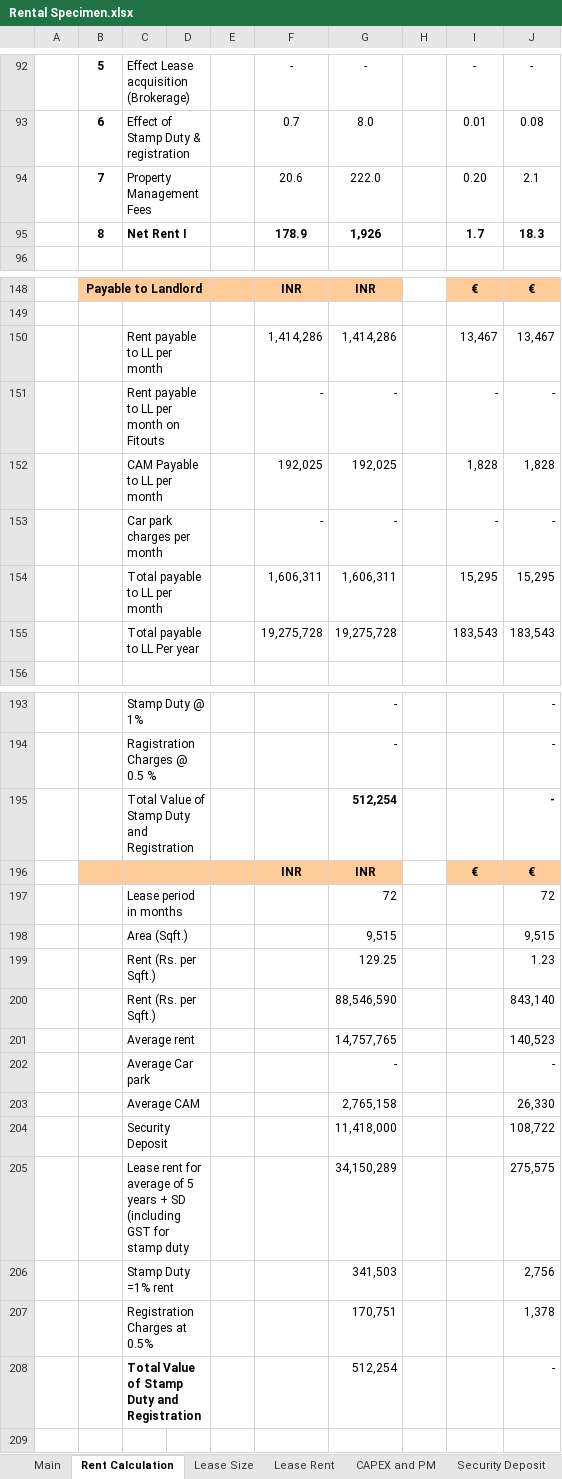
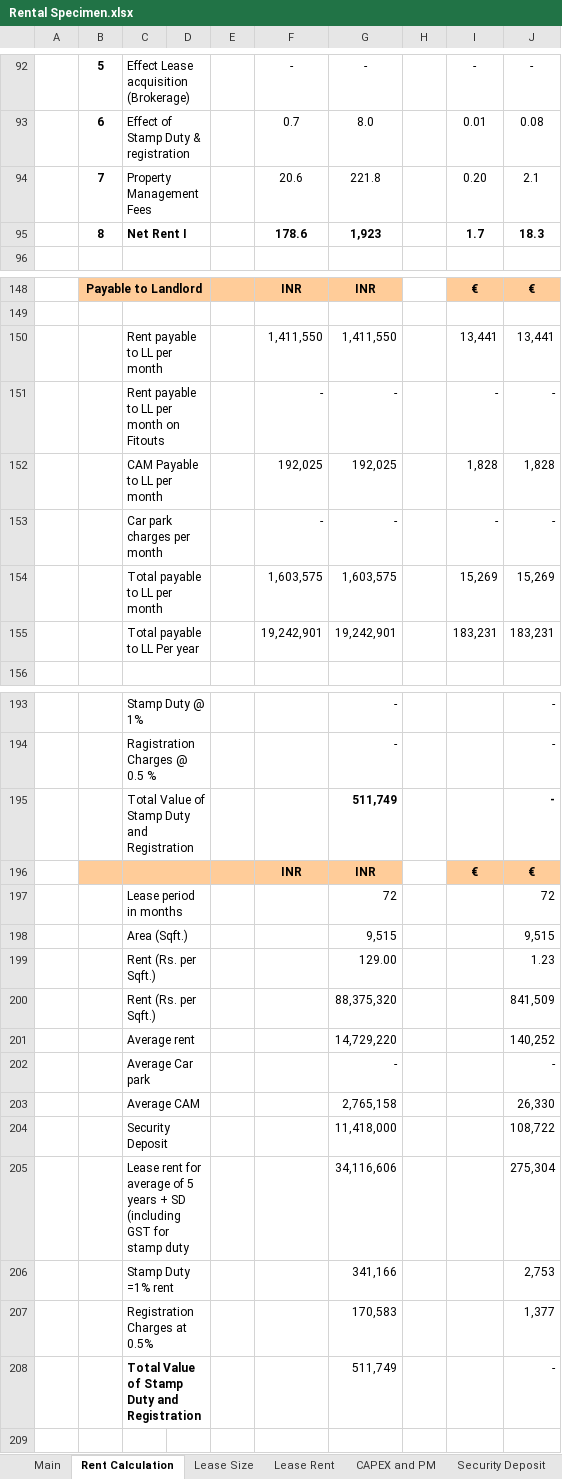
Before and after one commit to NarendraReddy077/rental-automation, an Excel workbook: artifacts/Rental Specimen.xlsx, sheet Rent Calculation, drawn as a sheet; only a part is shown, gaps mark what is left out; values as stored, in another font and other column widths than the file's, no borders; removed rows and columns are numbered as before the commit, all else as after; the diff covers the shown part only; the diff names each change by its address in the sheet, - before the commit and + after, or states it on an @@ line.

Commit message:
...

```diff
--- a/artifacts/Rental Specimen.xlsx (sheet Rent Calculation)
+++ b/artifacts/Rental Specimen.xlsx (sheet Rent Calculation)
-G94: 222.0
+G94: 221.8
-F95: 178.9
+F95: 178.6
-G95: 1,926
+G95: 1,923
-row 150:  |  | Rent payable to LL per month |  |  | 1,414,286 | 1,414,286 |  | 13,467 | 13,467
+row 150:  |  | Rent payable to LL per month |  |  | 1,411,550 | 1,411,550 |  | 13,441 | 13,441
-row 154:  |  | Total payable to LL per month |  |  | 1,606,311 | 1,606,311 |  | 15,295 | 15,295
-row 155:  |  | Total payable to LL Per year |  |  | 19,275,728 | 19,275,728 |  | 183,543 | 183,543
+row 154:  |  | Total payable to LL per month |  |  | 1,603,575 | 1,603,575 |  | 15,269 | 15,269
+row 155:  |  | Total payable to LL Per year |  |  | 19,242,901 | 19,242,901 |  | 183,231 | 183,231
-G195: 512,254
+G195: 511,749
-G199: 129.25
+G199: 129.00
-row 200:  |  | Rent (Rs. per Sqft.) |  |  |  | 88,546,590 |  |  | 843,140
-row 201:  |  | Average rent |  |  |  | 14,757,765 |  |  | 140,523
+row 200:  |  | Rent (Rs. per Sqft.) |  |  |  | 88,375,320 |  |  | 841,509
+row 201:  |  | Average rent |  |  |  | 14,729,220 |  |  | 140,252
-row 205:  |  | Lease rent for average of 5 years + SD (including GST for stamp duty |  |  |  | 34,150,289 |  |  | 275,575
-row 206:  |  | Stamp Duty =1% rent |  |  |  | 341,503 |  |  | 2,756
-row 207:  |  | Registration Charges at 0.5% |  |  |  | 170,751 |  |  | 1,378
+row 205:  |  | Lease rent for average of 5 years + SD (including GST for stamp duty |  |  |  | 34,116,606 |  |  | 275,304
+row 206:  |  | Stamp Duty =1% rent |  |  |  | 341,166 |  |  | 2,753
+row 207:  |  | Registration Charges at 0.5% |  |  |  | 170,583 |  |  | 1,377
-G208: 512,254
+G208: 511,749
```
Also changed, not shown: 5 added rows, 5 removed rows and 19 edited cells elsewhere in this sheet, sheet Lease Size, sheet Lease Rent, formulas that keep their value, hidden cells.
